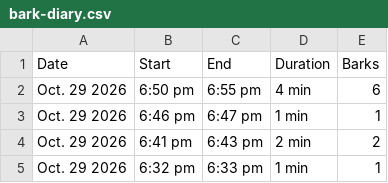
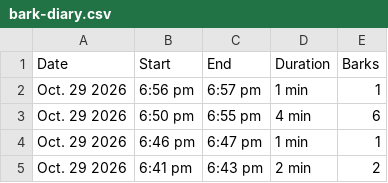
Before and after one commit to lukedav/bark-diary, a CSV file: bark-diary.csv, drawn as a sheet; only a part is shown; the shorter side is filled out with more unchanged rows.

Commit message:
Update bark diary (1152 episodes)

```diff
--- a/bark-diary.csv
+++ b/bark-diary.csv
@@ -1,2 +1,3 @@
 Date,Start,End,Duration,Barks
+Oct. 29 2026,6:56 pm,6:57 pm,1 min,1
 Oct. 29 2026,6:50 pm,6:55 pm,4 min,6
```
